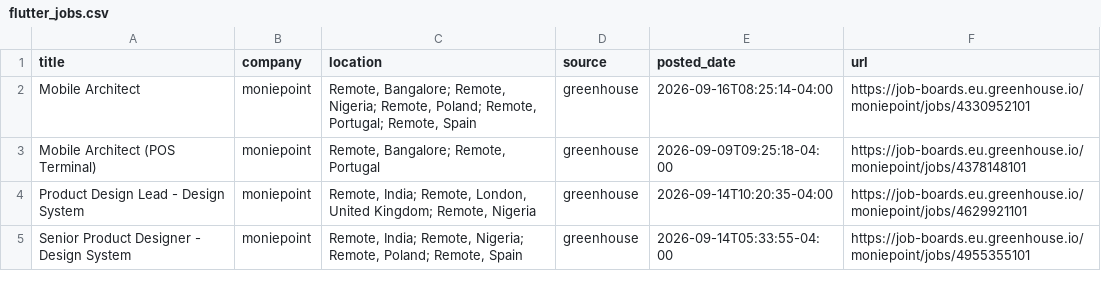
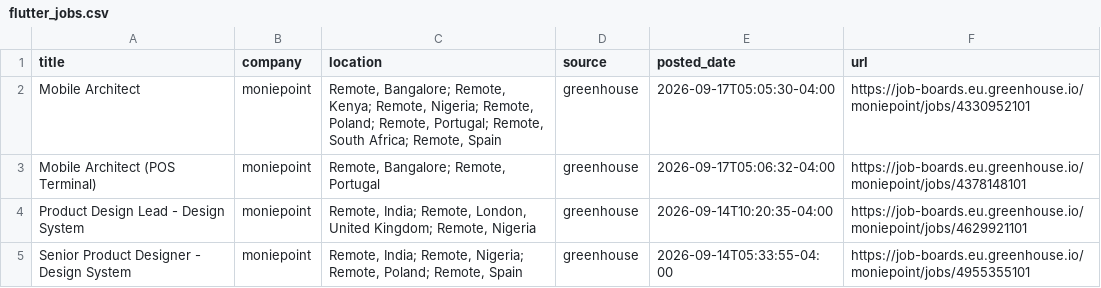
Before and after one commit to jatin-web/flutter-jobs-finder, a CSV file: output/flutter_jobs.csv, drawn as a sheet; only a part is shown; the diff covers the shown part only.

```diff
--- a/output/flutter_jobs.csv
+++ b/output/flutter_jobs.csv
@@ -1,4 +1,4 @@
 title,company,location,source,posted_date,url
-Mobile Architect ,moniepoint,"Remote, Bangalore; Remote, Nigeria; Remote, Poland; Remote, Portugal; Remote, Spain",greenhouse,2026-09-16T08:25:14-04:00,https://job-boards.eu.greenhouse.io/moniepoint/jobs/4330952101
-Mobile Architect (POS Terminal),moniepoint,"Remote, Bangalore; Remote, Portugal",greenhouse,2026-09-09T09:25:18-04:00,https://job-boards.eu.greenhouse.io/moniepoint/jobs/4378148101
+Mobile Architect ,moniepoint,"Remote, Bangalore; Remote, Kenya; Remote, Nigeria; Remote, Poland; Remote, Portugal; Remote, South Africa; Remote, Spain",greenhouse,2026-09-17T05:05:30-04:00,https://job-boards.eu.greenhouse.io/moniepoint/jobs/4330952101
+Mobile Architect (POS Terminal),moniepoint,"Remote, Bangalore; Remote, Portugal",greenhouse,2026-09-17T05:06:32-04:00,https://job-boards.eu.greenhouse.io/moniepoint/jobs/4378148101
 Product Design Lead - Design System,moniepoint,"Remote, India; Remote, London, United Kingdom; Remote, Nigeria",greenhouse,2026-09-14T10:20:35-04:00,https://job-boards.eu.greenhouse.io/moniepoint/jobs/4629921101
```
Also changed, not shown: 1 added row, 1 removed row and 4 edited cells elsewhere in this file, 5 other files.
